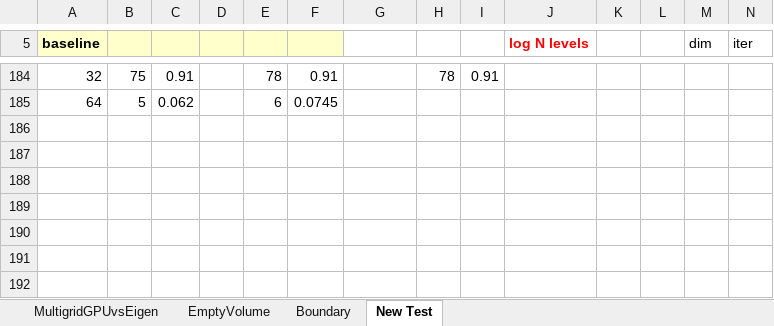
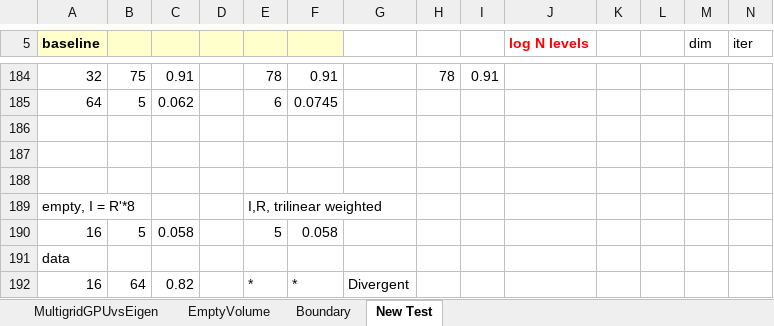
Before and after one commit to PeterZhouSZ/battery, an Excel workbook: data/results/performance/performance_multigrid.xlsx, sheet New Test, drawn as a sheet; only a part is shown, gaps mark what is left out; values as stored, in another font and other column widths than the file's, no borders; rows hold the shown columns only; the diff names each change by its address in the sheet, - before the commit and + after, or states it on an @@ line.

Commit message:
Weighted interpolation using weights from different level

```diff
--- a/data/results/performance/performance_multigrid.xlsx (sheet New Test)
+++ b/data/results/performance/performance_multigrid.xlsx (sheet New Test)
+row 186: (empty)
+row 187: (empty)
+row 188: (empty)
+row 189: empty, I = R'*8 |  |  |  | I,R, trilinear weighted
+row 190: 16 | 5 | 0.058 |  | 5 | 0.058
+row 191: data
+row 192: 16 | 64 | 0.82 |  | * | * | Divergent
```
Also changed, not shown: 2 other files.
